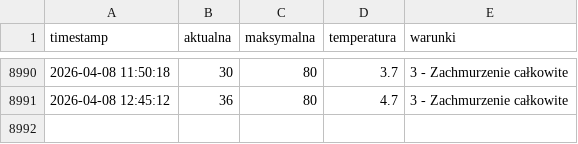
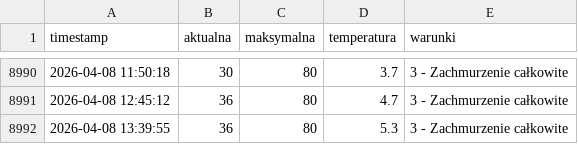
Before and after one commit to tatkoch/MOSiR_Lancut, a CSV file: frekwencja.csv, drawn as a sheet; only a part is shown, gaps mark what is left out.

```diff
--- a/frekwencja.csv
+++ b/frekwencja.csv
@@ -8991 +8991,2 @@ timestamp,aktualna,maksymalna,temperatura,warunki
 2026-04-08 12:45:12,36,80,4.7,3 - Zachmurzenie całkowite
+2026-04-08 13:39:55,36,80,5.3,3 - Zachmurzenie całkowite
```
